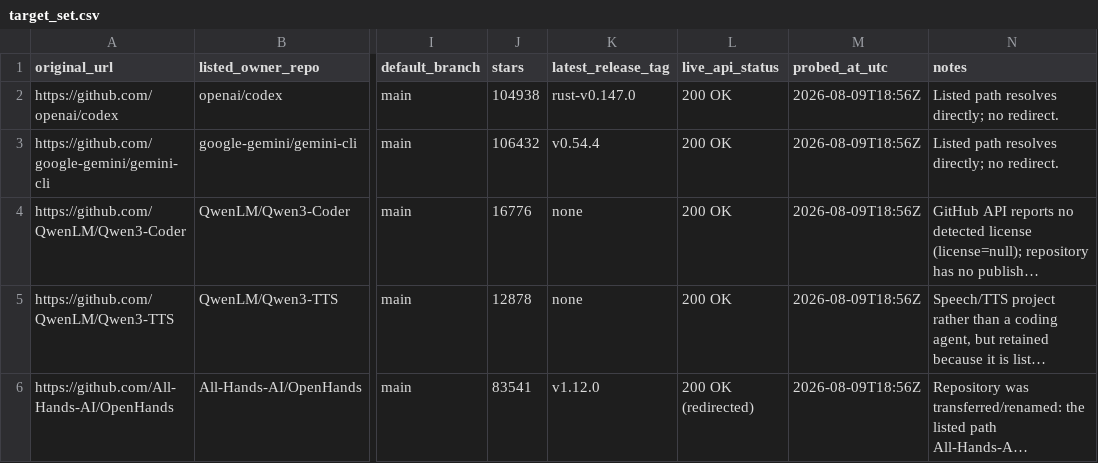
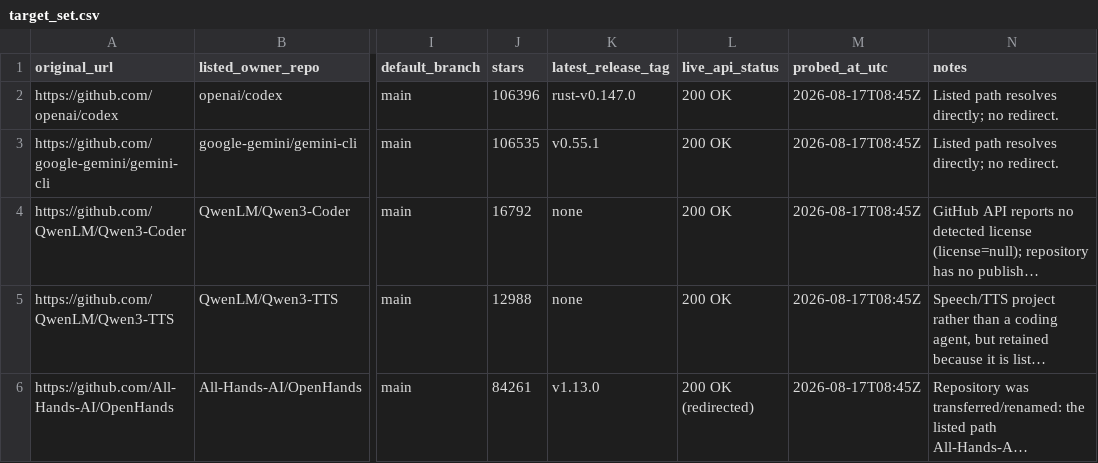
Before and after one commit to mcpmark-eval-1031/LJT-Homepage-published, a CSV file: target_set.csv, drawn as a sheet; only a part is shown, gaps mark what is left out; long unchanged cells end in …; the diff names each change by its address in the sheet, - before the commit and + after, or states it on an @@ line.

Commit message:
Reconstruct playlist target set from live GitHub metadata (5/5 description-listed repos preserved)
Membership comes from the playlist descriptions: the five verbatim project URLs
become exactly five rows - nothing filtered, nothing de-duplicated, nothing added.

Live probe (GET /repos/{owner}/{repo} + /releases/latest), 2026-08-17 ~08:45 UTC:
  openai/codex               Rust        Apache-2.0  106396*  rust-v0.147.0
  google-gemini/gemini-cli   TypeScript  Apache-2.0  106535*  v0.55.1
  QwenLM/Qwen3-Coder         Python      none        16792*   none
  QwenLM/Qwen3-TTS           Python      Apache-2.0  12988*   none
  All-Hands-AI/OpenHands     TypeScript  MIT         84261*   v1.13.0

Preservation rules:
- All-Hands-AI/OpenHands now redirects to OpenHands/OpenHands. The row is kept and
  the listed path stays byte-for-byte in original_url/listed_owner_repo; the
  canonical path is recorded additively in resolved_owner_repo (redirect_detected=yes).
- QwenLM/Qwen3-TTS is off-theme (speech synthesis, not a coding agent) but is listed
  verbatim in a description, so it is retained and flagged in notes instead of dropped.
- Absent metadata is reported as "none" (Qwen3-Coder license=null; no releases on
  either Qwen repo) rather than guessed.

Delivered on this review branch only; main and the published file paths are untouched.

```diff
--- a/target_set.csv
+++ b/target_set.csv
-J2 (stars): 104938
+J2 (stars): 106396
-M2:M6 (probed_at_utc): 2026-08-09T18:56Z
+M2:M6 (probed_at_utc): 2026-08-17T08:45Z
-J3 (stars): 106432
+J3 (stars): 106535
-K3 (latest_release_tag): v0.54.4
+K3 (latest_release_tag): v0.55.1
-J4 (stars): 16776
+J4 (stars): 16792
-J5 (stars): 12878
+J5 (stars): 12988
-J6 (stars): 83541
+J6 (stars): 84261
-K6 (latest_release_tag): v1.12.0
+K6 (latest_release_tag): v1.13.0
```
